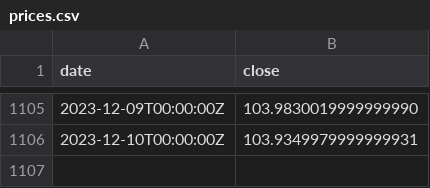
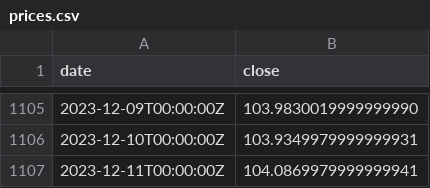
Before and after one commit to xh3b4sd/dxy-prices, a CSV file: prices.csv, drawn as a sheet; only a part is shown, gaps mark what is left out; the diff names each change by its address in the sheet, - before the commit and + after, or states it on an @@ line.

Commit message:
update prices.csv

```diff
--- a/prices.csv
+++ b/prices.csv
+row 1107: 2023-12-11T00:00:00Z | 104.0869979999999941
```
